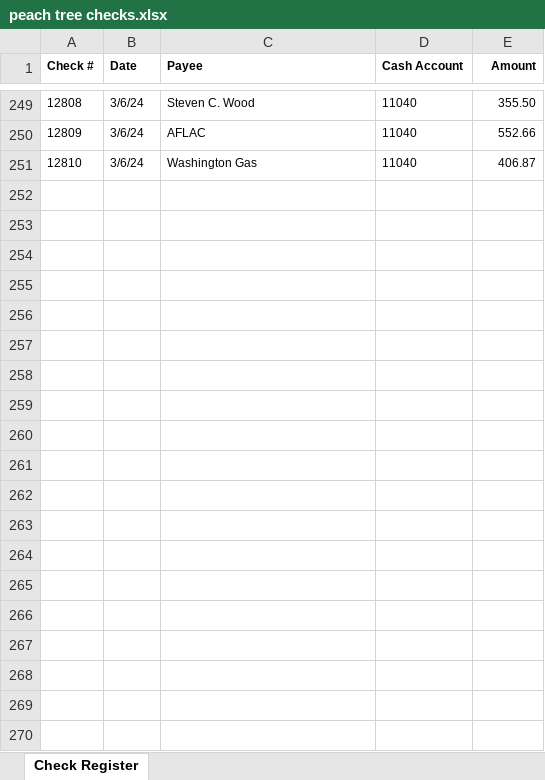
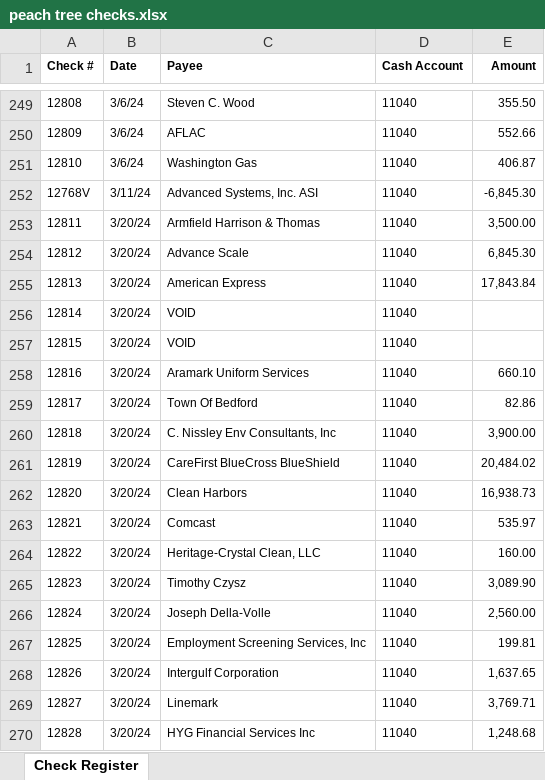
Before and after one commit to jeffwmonroe/Finance-Model, an Excel workbook: data/raw/checks/peach tree checks.xlsx, sheet Check Register, drawn as a sheet; only a part is shown, gaps mark what is left out; values as stored, in another font and other column widths than the file's, no borders; the diff covers the shown part only; the diff names each change by its address in the sheet, - before the commit and + after, or states it on an @@ line.

Commit message:
Added stop check functionality

```diff
--- a/data/raw/checks/peach tree checks.xlsx (sheet Check Register)
+++ b/data/raw/checks/peach tree checks.xlsx (sheet Check Register)
+row 252: 12768V | 3/11/24 | Advanced Systems, Inc. ASI | 11040 | -6,845.30
+row 253: 12811 | 3/20/24 | Armfield Harrison & Thomas | 11040 | 3,500.00
+row 254: 12812 | 3/20/24 | Advance Scale | 11040 | 6,845.30
+row 255: 12813 | 3/20/24 | American Express | 11040 | 17,843.84
+row 256: 12814 | 3/20/24 | VOID | 11040
+row 257: 12815 | 3/20/24 | VOID | 11040
+row 258: 12816 | 3/20/24 | Aramark Uniform Services | 11040 | 660.10
+row 259: 12817 | 3/20/24 | Town Of Bedford | 11040 | 82.86
+row 260: 12818 | 3/20/24 | C. Nissley Env Consultants, Inc | 11040 | 3,900.00
+row 261: 12819 | 3/20/24 | CareFirst BlueCross BlueShield | 11040 | 20,484.02
+row 262: 12820 | 3/20/24 | Clean Harbors | 11040 | 16,938.73
+row 263: 12821 | 3/20/24 | Comcast | 11040 | 535.97
+row 264: 12822 | 3/20/24 | Heritage-Crystal Clean, LLC | 11040 | 160.00
+row 265: 12823 | 3/20/24 | Timothy Czysz | 11040 | 3,089.90
+row 266: 12824 | 3/20/24 | Joseph Della-Volle | 11040 | 2,560.00
+row 267: 12825 | 3/20/24 | Employment Screening Services, Inc | 11040 | 199.81
+row 268: 12826 | 3/20/24 | Intergulf Corporation | 11040 | 1,637.65
+row 269: 12827 | 3/20/24 | Linemark | 11040 | 3,769.71
+row 270: 12828 | 3/20/24 | HYG Financial Services Inc | 11040 | 1,248.68
```
Also changed, not shown: 24 added rows elsewhere in this sheet, 6 other files.
